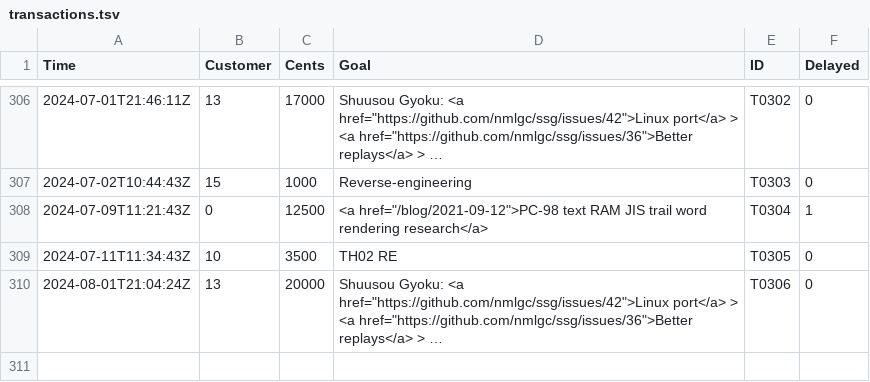
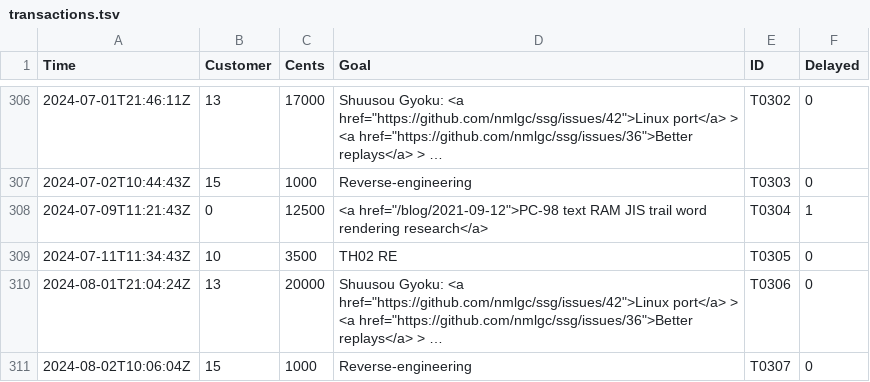
Before and after one commit to nmlgc/rec98.nmlgc.net, a TSV file: db/transactions.tsv, drawn as a sheet; only a part is shown, gaps mark what is left out; long unchanged cells end in …; the diff names each change by its address in the sheet, - before the commit and + after, or states it on an @@ line.

Commit message:
[💰] Confirm T0307
Another €10 from Blue Bolt's general reverse-engineering subscription.
Thank you!

```diff
--- a/db/transactions.tsv
+++ b/db/transactions.tsv
+row 311: 2024-08-02T10:06:04Z | 15 | 1000 | Reverse-engineering | T0307 | 0
```
